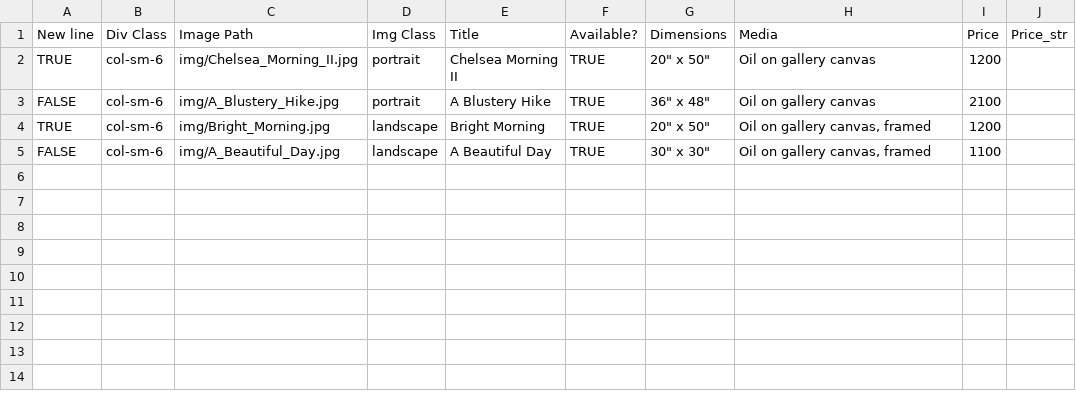
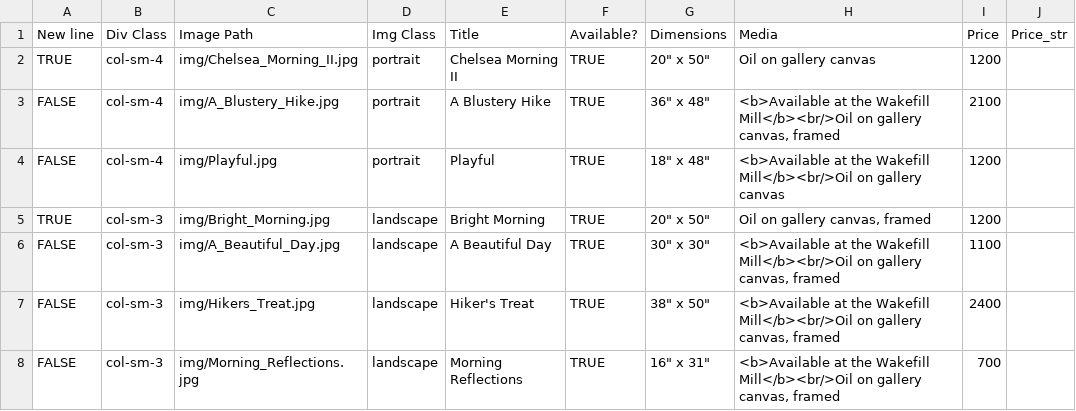
Before and after one commit to BYachnin/linayachninsite, a CSV file: paintings/available_oils.csv, drawn as a sheet.

Commit message:
Add Hiker's Treat, Morning Reflections, and Playful
Also note that these and Blustery Day and A Beautiful Day are at Wakefield Mill.

```diff
--- a/paintings/available_oils.csv
+++ b/paintings/available_oils.csv
@@ -1,5 +1,8 @@
 New line,Div Class,Image Path,Img Class,Title,Available?,Dimensions,Media,Price,Price_str
-TRUE,col-sm-6,img/Chelsea_Morning_II.jpg,portrait,Chelsea Morning II,TRUE,"20"" x 50""",Oil on gallery canvas,1200,
-FALSE,col-sm-6,img/A_Blustery_Hike.jpg,portrait,A Blustery Hike,TRUE,"36"" x 48""",Oil on gallery canvas,2100,
-TRUE,col-sm-6,img/Bright_Morning.jpg,landscape,Bright Morning,TRUE,"20"" x 50""","Oil on gallery canvas, framed",1200,
-FALSE,col-sm-6,img/A_Beautiful_Day.jpg,landscape,A Beautiful Day,TRUE,"30"" x 30""","Oil on gallery canvas, framed",1100,
+TRUE,col-sm-4,img/Chelsea_Morning_II.jpg,portrait,Chelsea Morning II,TRUE,"20"" x 50""",Oil on gallery canvas,1200,
+FALSE,col-sm-4,img/A_Blustery_Hike.jpg,portrait,A Blustery Hike,TRUE,"36"" x 48""","<b>Available at the Wakefill Mill</b><br/>Oil on gallery canvas, framed",2100,
+FALSE,col-sm-4,img/Playful.jpg,portrait,Playful,TRUE,"18"" x 48""",<b>Available at the Wakefill Mill</b><br/>Oil on gallery canvas,1200,
+TRUE,col-sm-3,img/Bright_Morning.jpg,landscape,Bright Morning,TRUE,"20"" x 50""","Oil on gallery canvas, framed",1200,
+FALSE,col-sm-3,img/A_Beautiful_Day.jpg,landscape,A Beautiful Day,TRUE,"30"" x 30""","<b>Available at the Wakefill Mill</b><br/>Oil on gallery canvas, framed",1100,
+FALSE,col-sm-3,img/Hikers_Treat.jpg,landscape,Hiker's Treat,TRUE,"38"" x 50""","<b>Available at the Wakefill Mill</b><br/>Oil on gallery canvas, framed",2400,
+FALSE,col-sm-3,img/Morning_Reflections.jpg,landscape,Morning Reflections,TRUE,"16"" x 31""","<b>Available at the Wakefill Mill</b><br/>Oil on gallery canvas, framed",700,
```
Also changed, not shown: paintings/landscapes_oils.csv, 6 other files.
